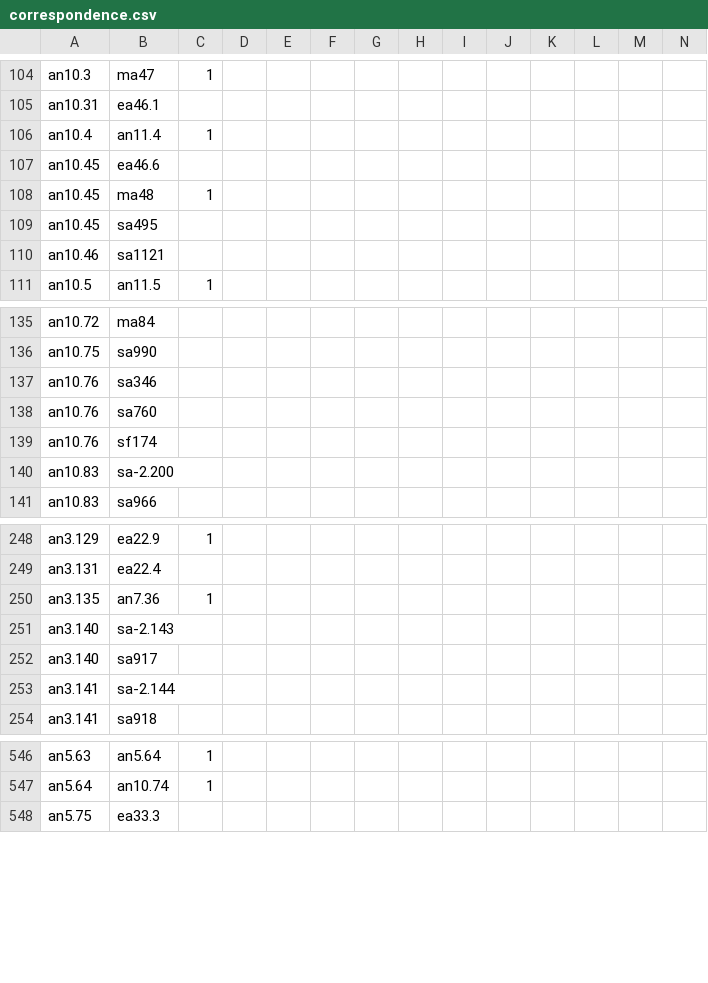
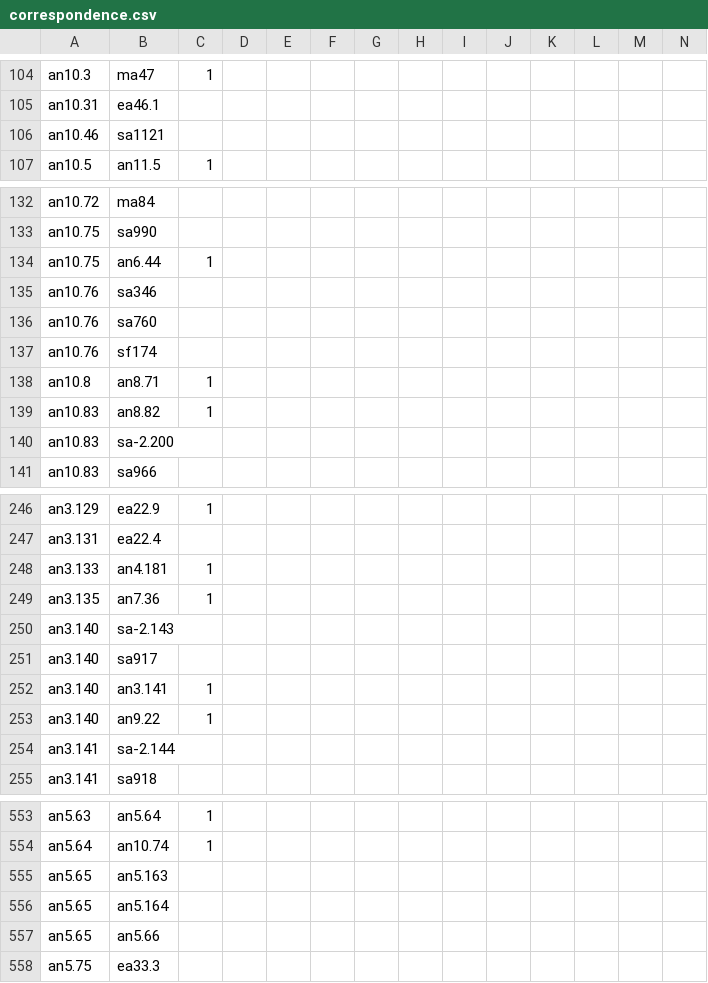
Before and after one commit to suttacentral/legacy-suttacentral-data, a CSV file: table/newnumbering/correspondence.csv, drawn as a sheet; only a part is shown, gaps mark what is left out; removed rows and columns are numbered as before the commit, all else as after; rows hold the shown columns only; the diff covers the shown part only; the diff names each change by its address in the sheet, - before the commit and + after, or states it on an @@ line.

```diff
--- a/table/newnumbering/correspondence.csv
+++ b/table/newnumbering/correspondence.csv
-row 106: an10.4 | an11.4 | 1
-row 107: an10.45 | ea46.6
-row 108: an10.45 | ma48 | 1
-row 109: an10.45 | sa495
+row 134: an10.75 | an6.44 | 1
+row 138: an10.8 | an8.71 | 1
+row 139: an10.83 | an8.82 | 1
+row 248: an3.133 | an4.181 | 1
+row 252: an3.140 | an3.141 | 1
+row 253: an3.140 | an9.22 | 1
+row 555: an5.65 | an5.163
+row 556: an5.65 | an5.164
+row 557: an5.65 | an5.66
```
Also changed, not shown: 11 added rows, 2 removed rows and 3 edited cells elsewhere in this file, 3 other files.
